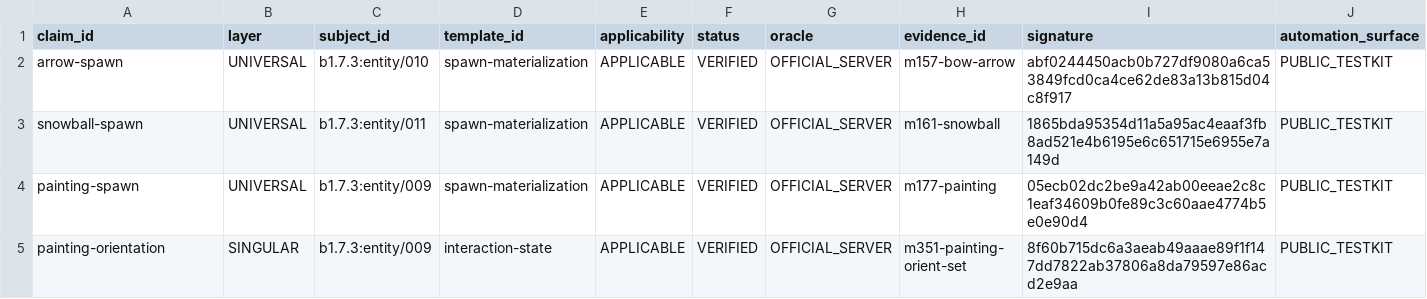
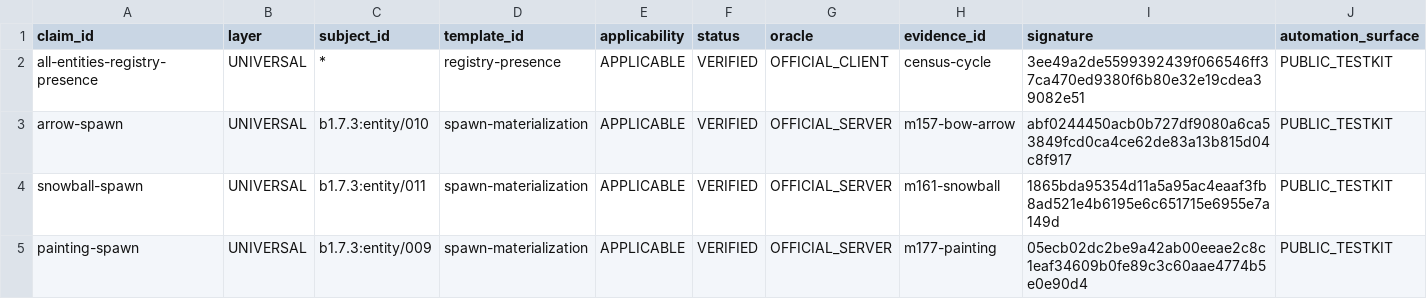
Before and after one commit to lucasrgt/Worldline, a TSV file: behavior/functional-census/b1.7.3/entities/claims.tsv, drawn as a sheet; only a part is shown; the shorter side is filled out with more unchanged rows.

```diff
--- a/behavior/functional-census/b1.7.3/entities/claims.tsv
+++ b/behavior/functional-census/b1.7.3/entities/claims.tsv
@@ -1,2 +1,3 @@
 claim_id	layer	subject_id	template_id	applicability	status	oracle	evidence_id	signature	automation_surface
+all-entities-registry-presence	UNIVERSAL	*	registry-presence	APPLICABLE	VERIFIED	OFFICIAL_CLIENT	census-cycle	3ee49a2de5599392439f066546ff37ca470ed9380f6b80e32e19cdea39082e51	PUBLIC_TESTKIT
 arrow-spawn	UNIVERSAL	b1.7.3:entity/010	spawn-materialization	APPLICABLE	VERIFIED	OFFICIAL_SERVER	m157-bow-arrow	abf0244450acb0b727df9080a6ca53849fcd0ca4ce62de83a13b815d04c8f917	PUBLIC_TESTKIT
```
Also changed, not shown: behavior/functional-census/b1.7.3/claims.tsv, behavior/functional-census/b1.7.3/entities/testkit-bindings.tsv, 19 other files.
